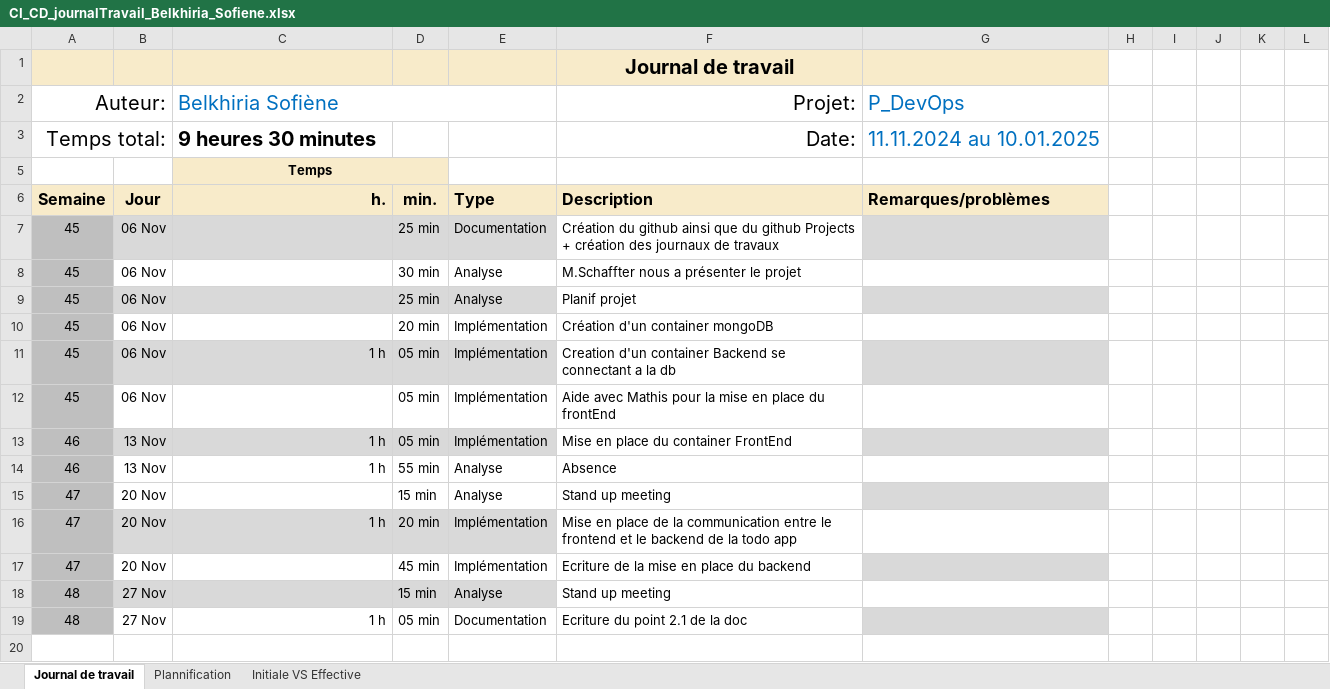
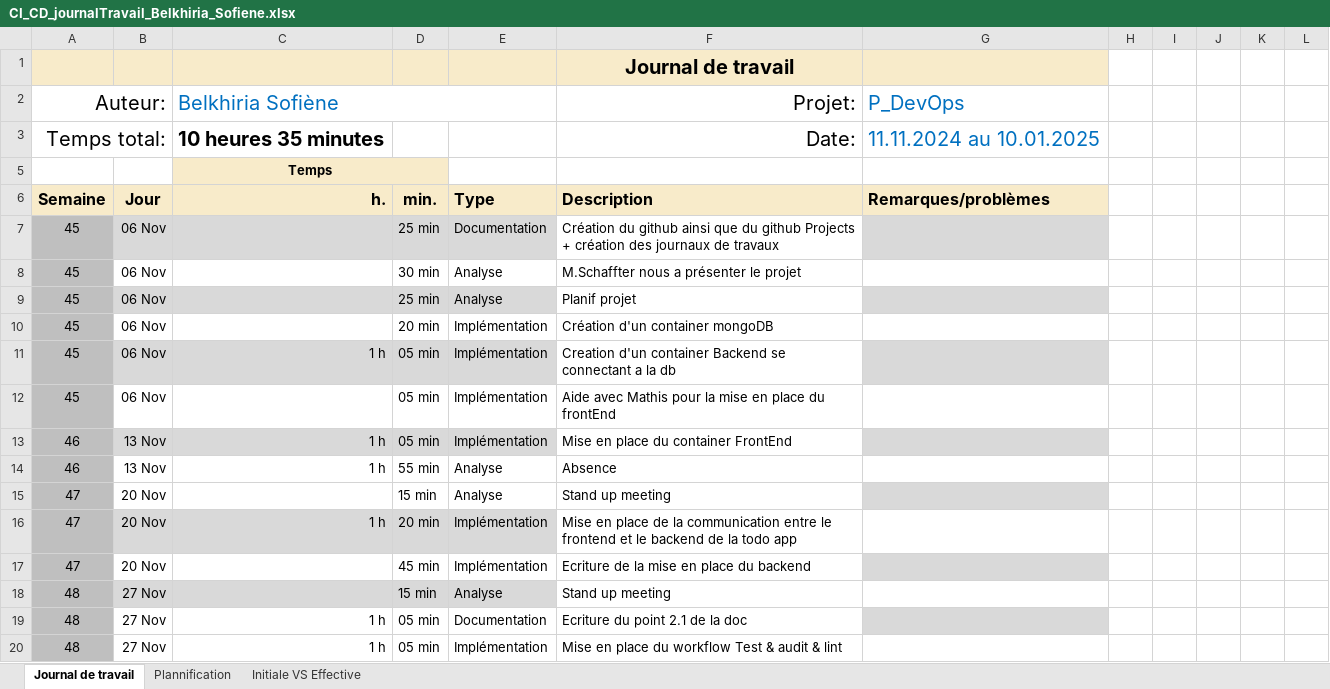
Before and after one commit to termimi/P_DevOps324-450, an Excel workbook: WIP/journaux de travaux/CI_CD_journalTravail_Belkhiria_Sofiene.xlsx, sheet Journal de travail, drawn as a sheet; values as stored, in another font and other column widths than the file's, no borders; conditional formats and table styles not drawn; the diff names each change by its address in the sheet, - before the commit and + after, or states it on an @@ line.

Commit message:
[doc] (Rapport CI/CD) Updates des journaux de travaux CI/CD

```diff
--- a/WIP/journaux de travaux/CI_CD_journalTravail_Belkhiria_Sofiene.xlsx (sheet Journal de travail)
+++ b/WIP/journaux de travaux/CI_CD_journalTravail_Belkhiria_Sofiene.xlsx (sheet Journal de travail)
-C3 (Belkhiria Sofiène): 9 heures 30 minutes
+C3 (Belkhiria Sofiène): 10 heures 35 minutes
+row 20: 48 | 27 Nov | 1 h | 05 min | Implémentation | Mise en place du workflow Test & audit & lint
```
Also changed, not shown: sheet Plannification, hidden cells, charts or pictures, WIP/journaux de travaux/CI_CD_journalTravail_Botteau_Mathis.xlsx.
